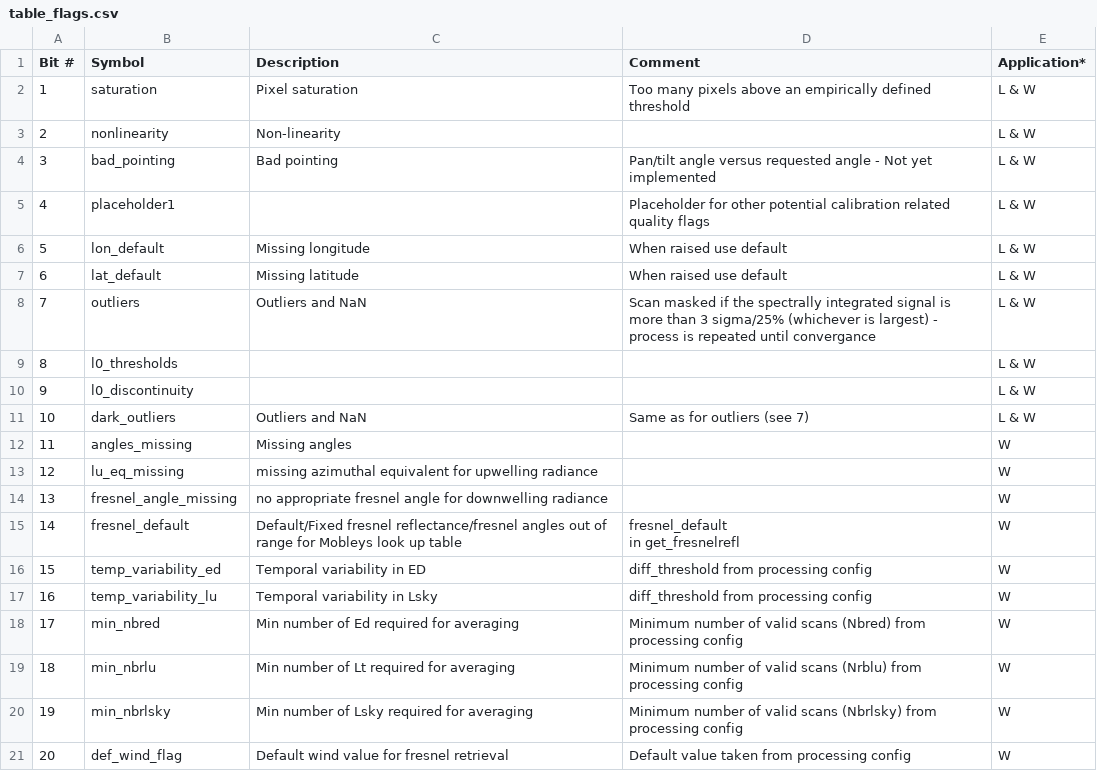
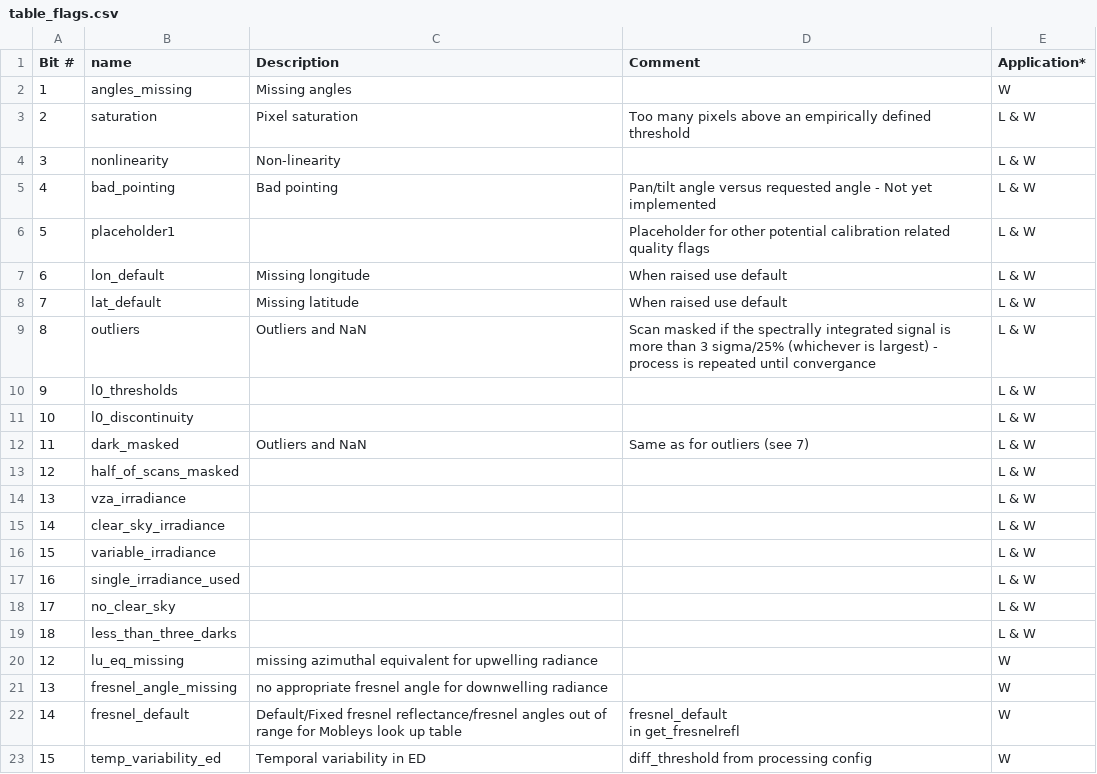
Before and after one commit to HYPERNETS/hypernets_processor, a CSV file: docs/sphinx/content/atbd/products/table_flags.csv, drawn as a sheet; only a part is shown; the shorter side is filled out with more unchanged rows; addresses are those after the commit; the diff names each change by its address in the sheet, - before the commit and + after, or states it on an @@ line.

```diff
--- a/docs/sphinx/content/atbd/products/table_flags.csv
+++ b/docs/sphinx/content/atbd/products/table_flags.csv
-B1: Symbol
+B1: name
@@ row 12 moved to row 2: 1 @@
@@ column A (Bit #) renumbered between rows 3 and 12 @@
-B12 (name): dark_outliers
+B12 (name): dark_masked
+row 13: 12 | half_of_scans_masked |  |  | L & W
+row 14: 13 | vza_irradiance |  |  | L & W
+row 15: 14 | clear_sky_irradiance |  |  | L & W
+row 16: 15 | variable_irradiance |  |  | L & W
+row 17: 16 | single_irradiance_used |  |  | L & W
+row 18: 17 | no_clear_sky |  |  | L & W
+row 19: 18 | less_than_three_darks |  |  | L & W
```
Also changed, not shown: docs/sphinx/content/atbd/products/table_anomalies.csv, 10 other files.
